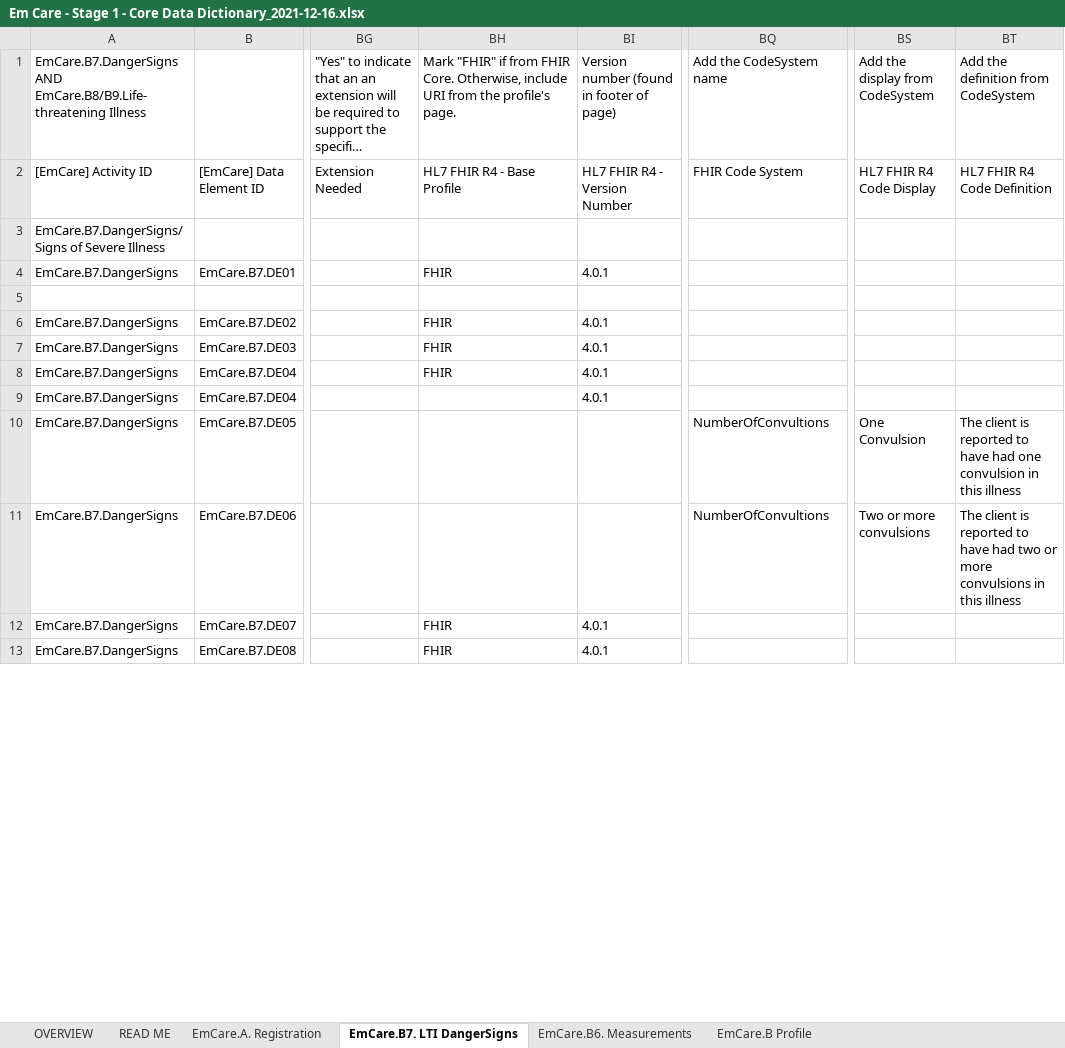
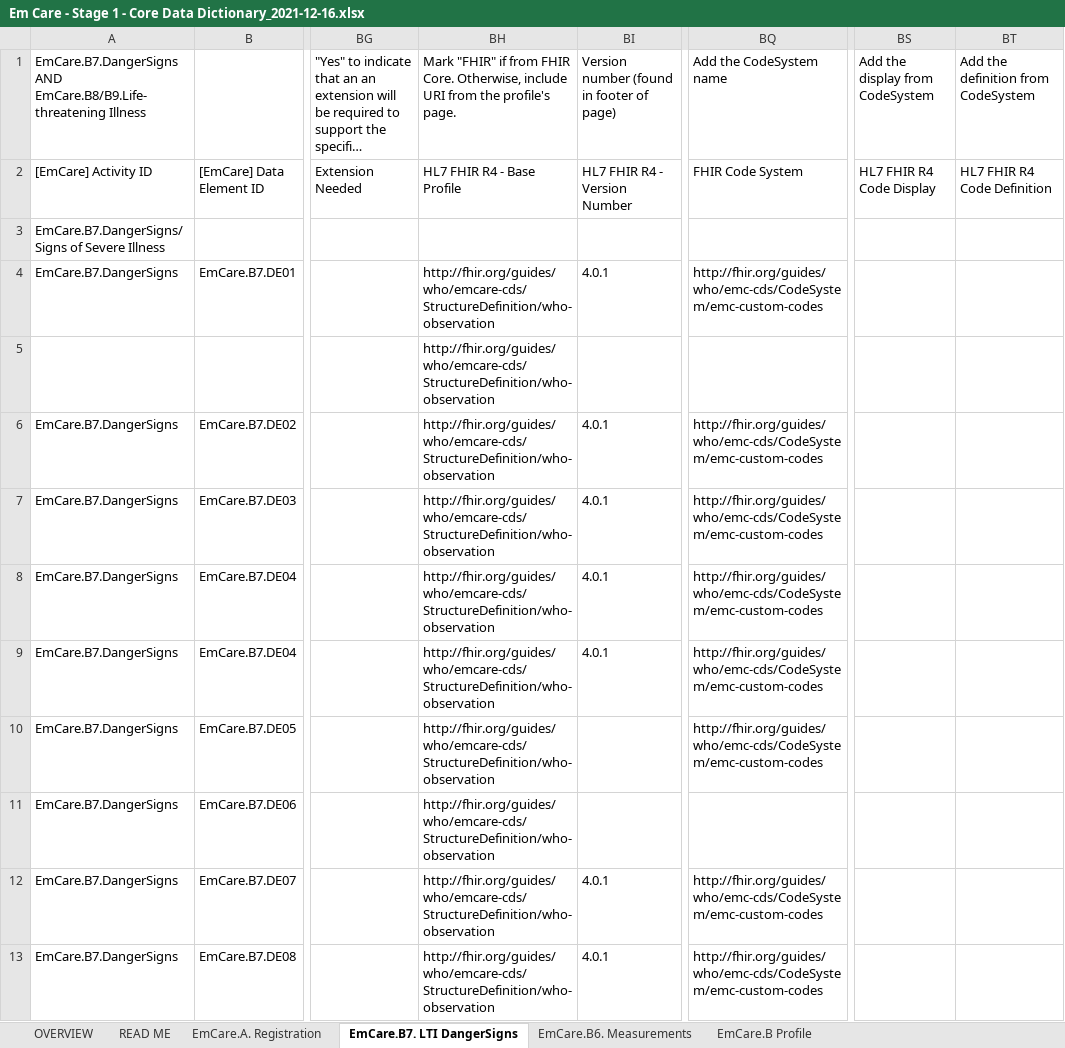
Before and after one commit to WorldHealthOrganization/smart-emcare, an Excel workbook: input/l2/Em Care - Stage 1 - Core Data Dictionary_2021-12-16.xlsx, sheet EmCare.B7. LTI DangerSigns, drawn as a sheet; only a part is shown, gaps mark what is left out; long unchanged cells end in …; values as stored, in another font and other column widths than the file's, no cell formats; the diff covers the shown part only; the diff names each change by its address in the sheet, - before the commit and + after, or states it on an @@ line.

```diff
--- a/input/l2/Em Care - Stage 1 - Core Data Dictionary_2021-12-16.xlsx (sheet EmCare.B7. LTI DangerSigns)
+++ b/input/l2/Em Care - Stage 1 - Core Data Dictionary_2021-12-16.xlsx (sheet EmCare.B7. LTI DangerSigns)
-BH4 (HL7 FHIR R4 - Base Profile): FHIR
+BH4 (HL7 FHIR R4 - Base Profile): http://fhir.org/guides/who/emcare-cds/StructureDefinition/who-observation
-BQ4 (FHIR Code System): (empty)
+BQ4 (FHIR Code System): http://fhir.org/guides/who/emc-cds/CodeSystem/emc-custom-codes
-BH5 (HL7 FHIR R4 - Base Profile): (empty)
+BH5 (HL7 FHIR R4 - Base Profile): http://fhir.org/guides/who/emcare-cds/StructureDefinition/who-observation
-BH6:BH8 (HL7 FHIR R4 - Base Profile): FHIR
+BH6:BH8 (HL7 FHIR R4 - Base Profile): http://fhir.org/guides/who/emcare-cds/StructureDefinition/who-observation
-BQ6:BQ9 (FHIR Code System): (empty)
+BQ6:BQ9 (FHIR Code System): http://fhir.org/guides/who/emc-cds/CodeSystem/emc-custom-codes
-BH9:BH11 (HL7 FHIR R4 - Base Profile): (empty)
+BH9:BH11 (HL7 FHIR R4 - Base Profile): http://fhir.org/guides/who/emcare-cds/StructureDefinition/who-observation
-BQ10 (FHIR Code System): NumberOfConvultions
+BQ10 (FHIR Code System): http://fhir.org/guides/who/emc-cds/CodeSystem/emc-custom-codes
-BS10 (HL7 FHIR R4 Code Display): One Convulsion
+BS10 (HL7 FHIR R4 Code Display): (empty)
-BT10 (HL7 FHIR R4 Code Definition): The client is reported to have had one convulsion in this illness
+BT10 (HL7 FHIR R4 Code Definition): (empty)
-BQ11 (FHIR Code System): NumberOfConvultions
+BQ11 (FHIR Code System): (empty)
-BS11 (HL7 FHIR R4 Code Display): Two or more convulsions
+BS11 (HL7 FHIR R4 Code Display): (empty)
-BT11 (HL7 FHIR R4 Code Definition): The client is reported to have had two or more convulsions in this illness
+BT11 (HL7 FHIR R4 Code Definition): (empty)
-BH12:BH13 (HL7 FHIR R4 - Base Profile): FHIR
+BH12:BH13 (HL7 FHIR R4 - Base Profile): http://fhir.org/guides/who/emcare-cds/StructureDefinition/who-observation
-BQ12:BQ13 (FHIR Code System): (empty)
+BQ12:BQ13 (FHIR Code System): http://fhir.org/guides/who/emc-cds/CodeSystem/emc-custom-codes
```
Also changed, not shown: 3 added rows, 1 removed row and 71 edited cells elsewhere in this sheet, sheet EmCare.A. Registration, cell formats, charts or pictures, 14 other files.
